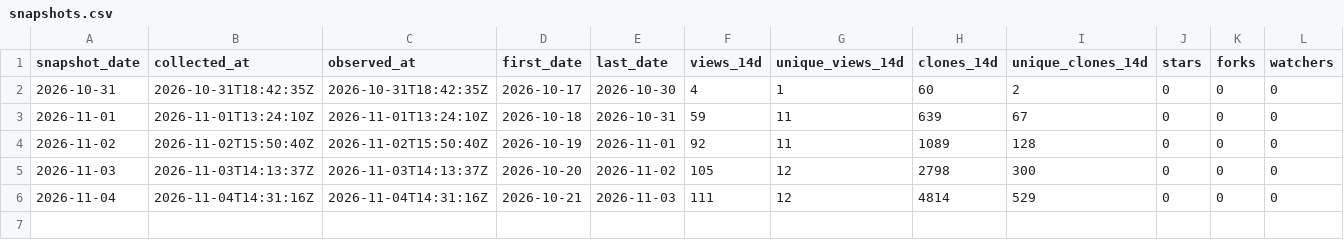
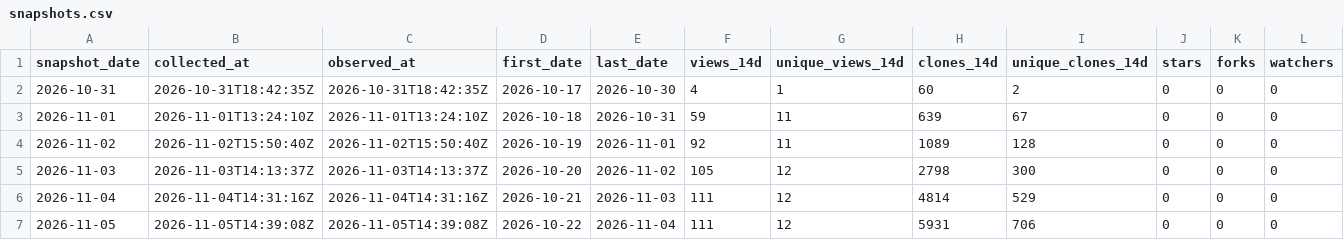
Before and after one commit to danielep71/K-TEMPLATE, a CSV file: data/snapshots.csv, drawn as a sheet; only a part is shown; rows hold the shown columns only; the diff names each change by its address in the sheet, - before the commit and + after, or states it on an @@ line.

```diff
--- a/data/snapshots.csv
+++ b/data/snapshots.csv
+row 7: 2026-11-05 | 2026-11-05T14:39:08Z | 2026-11-05T14:39:08Z | 2026-10-22 | 2026-11-04 | 111 | 12 | 5931 | 706 | 0 | 0 | 0
```
Also changed, not shown: data/daily.csv, data/paths.csv, 2 other files.
